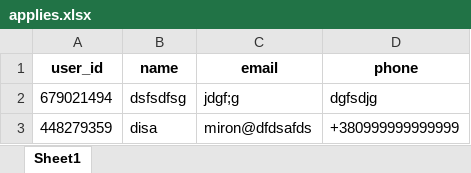
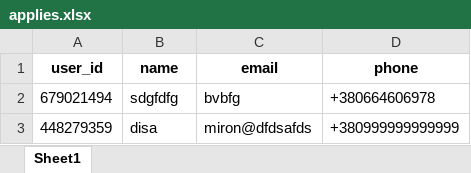
Before and after one commit to nero177/InfinityLimitsBot, an Excel workbook: applies.xlsx, sheet Sheet1, drawn as a sheet; values as stored, in another font and other column widths than the file's, no borders; the diff names each change by its address in the sheet, - before the commit and + after, or states it on an @@ line.

```diff
--- a/applies.xlsx (sheet Sheet1)
+++ b/applies.xlsx (sheet Sheet1)
-B2 (name): dsfsdfsg
+B2 (name): sdgfdfg
-C2 (email): jdgf;g
+C2 (email): bvbfg
-D2 (phone): dgfsdjg
+D2 (phone): +380664606978
```
Also changed, not shown: 1 other file.
